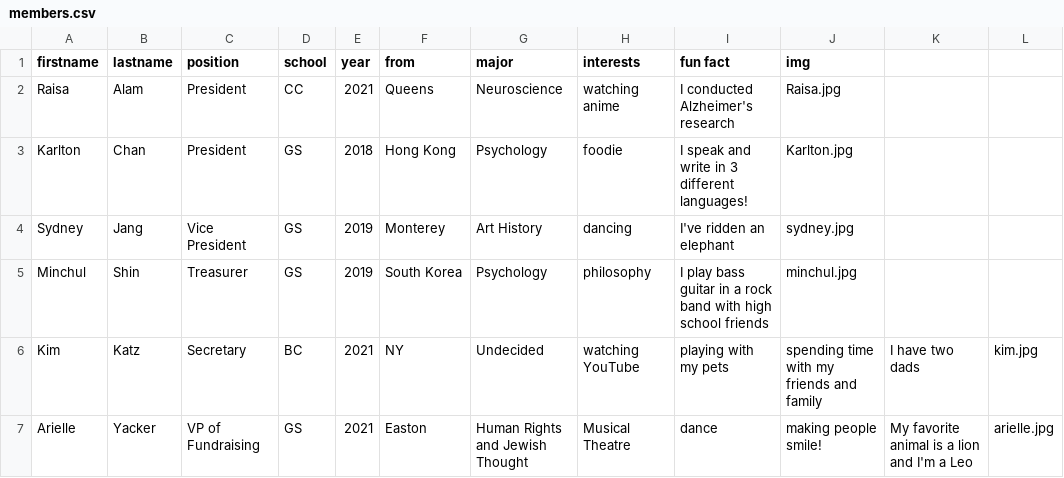
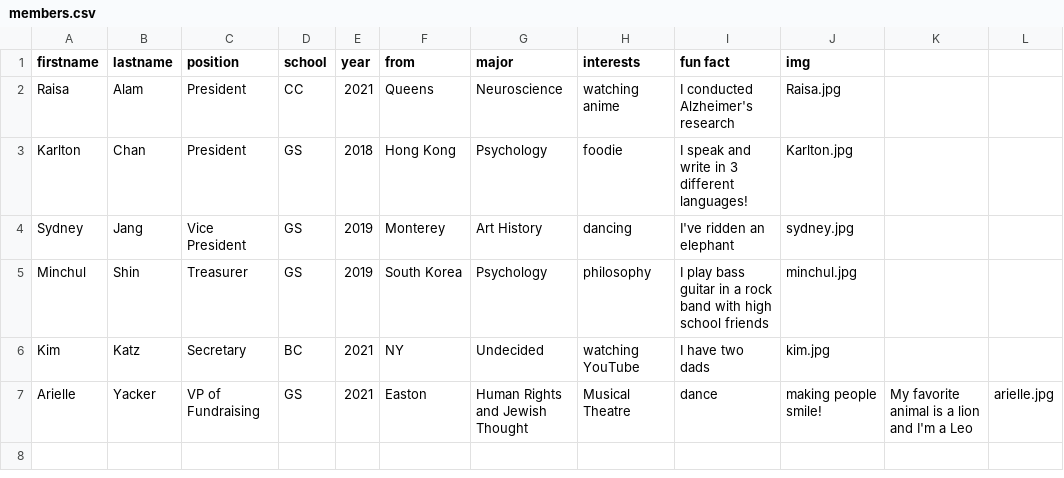
Before and after one commit to activemindsatcu/activemindsatcu.github.io, a CSV file: _data/members.csv, drawn as a sheet.

Commit message:
Update members.csv

```diff
--- a/_data/members.csv
+++ b/_data/members.csv
@@ -5,3 +5,3 @@ Sydney,Jang,Vice President,GS,2019,Monterey,Art History,dancing,I've ridden an e
 Minchul,Shin,Treasurer,GS,2019,South Korea,Psychology,philosophy,I play bass guitar in a rock band with high school friends,minchul.jpg
-Kim,Katz,Secretary,BC,2021,NY,Undecided,watching YouTube, playing with my pets, spending time with my friends and family,I have two dads,kim.jpg
+Kim,Katz,Secretary,BC,2021,NY,Undecided,watching YouTube,I have two dads,kim.jpg
 Arielle,Yacker,VP of Fundraising,GS,2021,Easton,Human Rights and Jewish Thought,Musical Theatre, dance, making people smile!,My favorite animal is a lion and I'm a Leo,arielle.jpg
```
